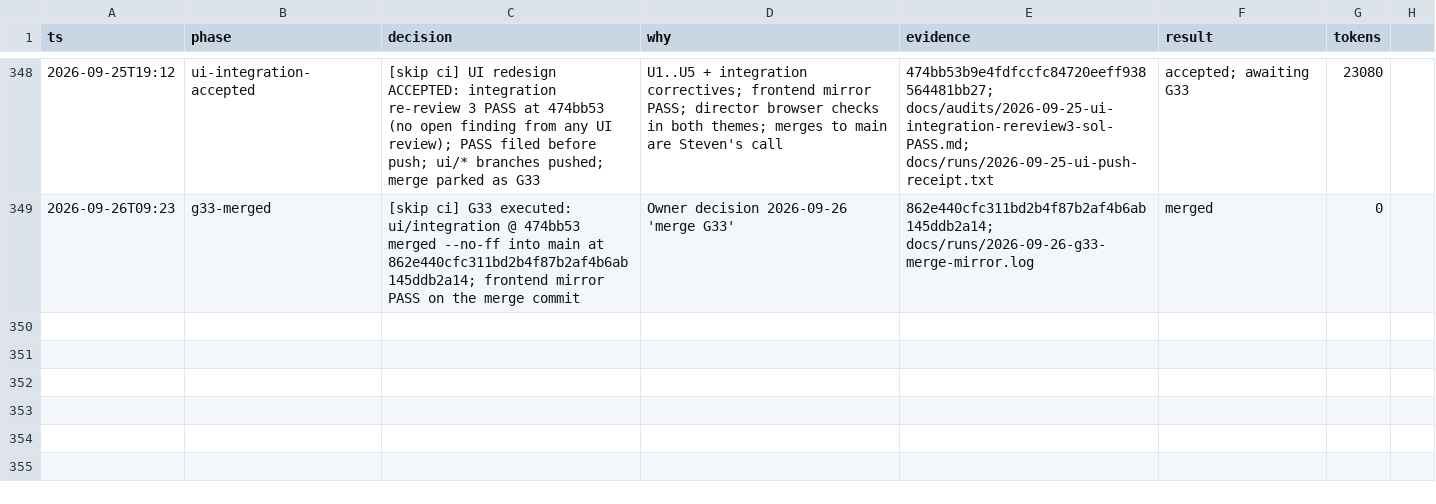
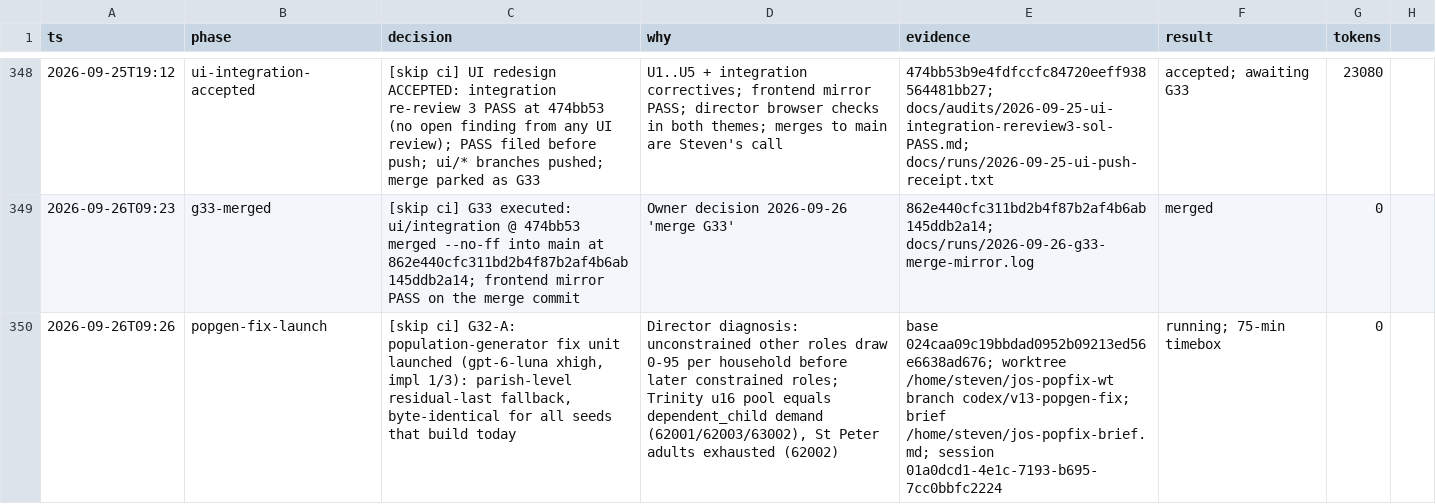
Before and after one commit to stev004/jsy_disease_sim, a TSV file: .claude/decisions.tsv, drawn as a sheet; only a part is shown, gaps mark what is left out; the diff names each change by its address in the sheet, - before the commit and + after, or states it on an @@ line.

Commit message:
trail: popgen-fix-launch — [skip ci] G32-A: population-generator fix unit launched (gpt

```diff
--- a/.claude/decisions.tsv
+++ b/.claude/decisions.tsv
+row 350: 2026-09-26T09:26 | popgen-fix-launch | [skip ci] G32-A: population-generator fix unit launched (gpt-6-luna xhigh, impl 1/3): parish-level residual-last fallback, byte-identical for all seeds that build today | Director diagnosis: unconstrained other roles draw 0-95 per household before later constrained roles; Trinity u16 pool equals dependent_child demand (62001/62003/63002), St Peter adults exhausted (62002) | base 024caa09c19bbdad0952b09213ed56e6638ad676; worktree /home/steven/jos-popfix-wt branch codex/v13-popgen-fix; brief /home/steven/jos-popfix-brief.md; session 01a0dcd1-4e1c-7193-b695-7cc0bbfc2224 | running; 75-min timebox | 0
```
